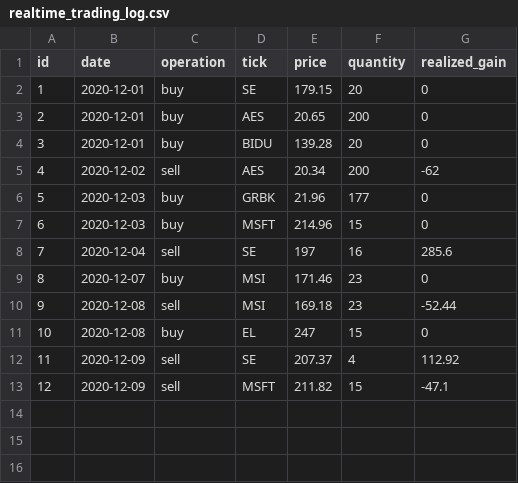
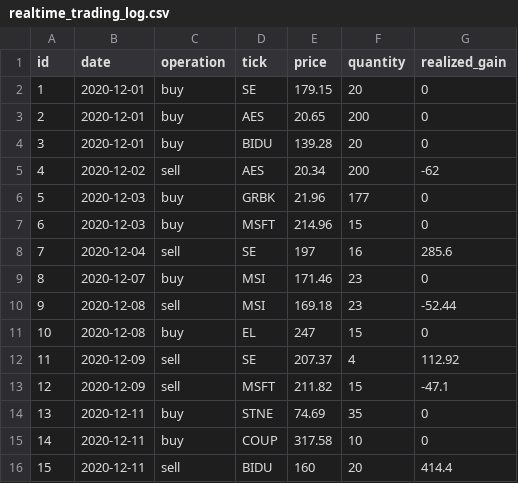
Before and after one commit to Onenightcarnival/stock-short-term-trade-test, a CSV file: realtime_trading_log.csv, drawn as a sheet; the diff names each change by its address in the sheet, - before the commit and + after, or states it on an @@ line.

Commit message:
2020-12-11

```diff
--- a/realtime_trading_log.csv
+++ b/realtime_trading_log.csv
+row 14: 13 | 2020-12-11 | buy | STNE | 74.69 | 35 | 0
+row 15: 14 | 2020-12-11 | buy | COUP | 317.58 | 10 | 0
+row 16: 15 | 2020-12-11 | sell | BIDU | 160 | 20 | 414.4
```
